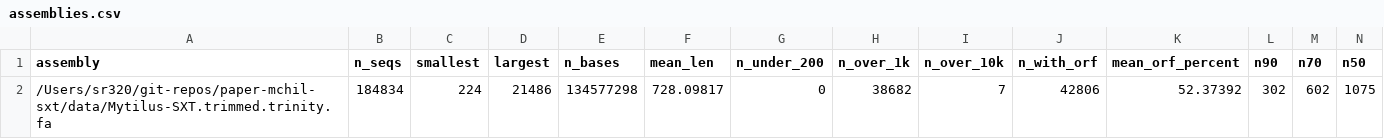
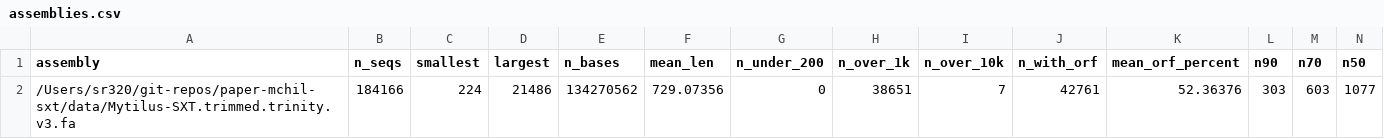
Before and after one commit to sr320/paper-mchil-sxt, a CSV file: nbs/analyses/assemblies.csv, drawn as a sheet; only a part is shown; removed rows and columns are numbered as before the commit, all else as after; rows hold the shown columns only; the diff names each change by its address in the sheet, - before the commit and + after, or states it on an @@ line.

```diff
--- a/nbs/analyses/assemblies.csv
+++ b/nbs/analyses/assemblies.csv
-row 2: /Users/sr320/git-repos/paper-mchil-sxt/data/Mytilus-SXT.trimmed.trinity.fa | 184834 | 224 | 21486 | 134577298 | 728.09817 | 0 | 38682 | 7 | 42806 | 52.37392 | 302 | 602 | 1075
+row 2: /Users/sr320/git-repos/paper-mchil-sxt/data/Mytilus-SXT.trimmed.trinity.v3.fa | 184166 | 224 | 21486 | 134270562 | 729.07356 | 0 | 38651 | 7 | 42761 | 52.36376 | 303 | 603 | 1077
```
Also changed, not shown: 5 other files.
